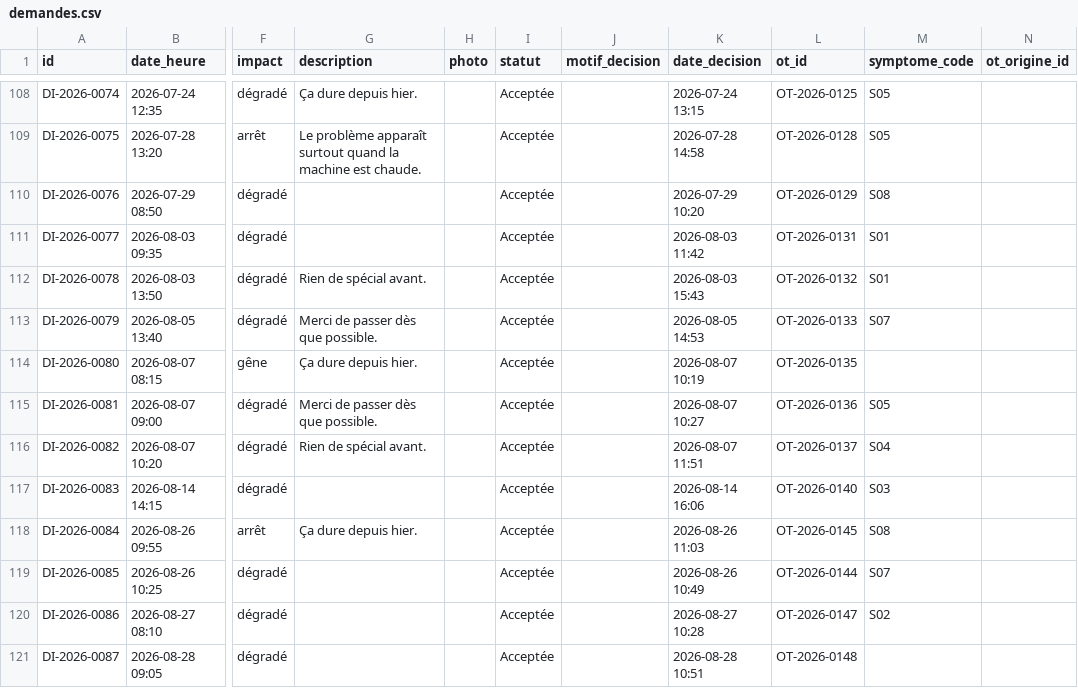
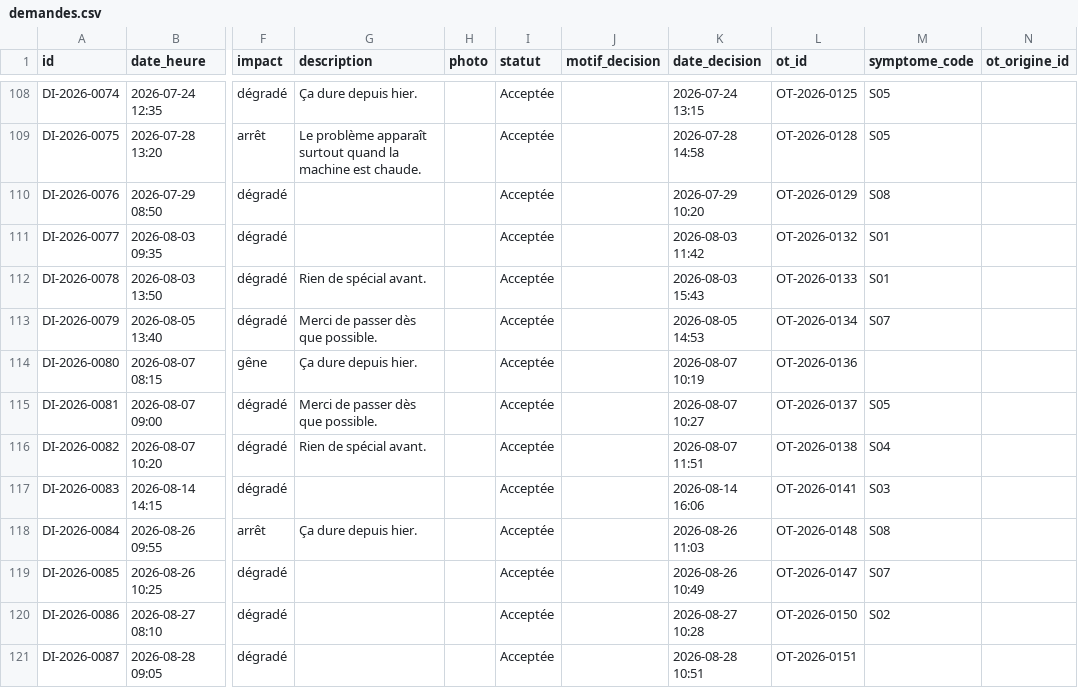
Before and after one commit to nicoboy49/prevo, a CSV file: donnees/demo/demandes.csv, drawn as a sheet; only a part is shown, gaps mark what is left out; the diff covers the shown part only; the diff names each change by its address in the sheet, - before the commit and + after, or states it on an @@ line.

```diff
--- a/donnees/demo/demandes.csv
+++ b/donnees/demo/demandes.csv
-L111 (ot_id): OT-2026-0131
+L111 (ot_id): OT-2026-0132
-L112 (ot_id): OT-2026-0132
+L112 (ot_id): OT-2026-0133
-L113 (ot_id): OT-2026-0133
+L113 (ot_id): OT-2026-0134
-L114 (ot_id): OT-2026-0135
+L114 (ot_id): OT-2026-0136
-L115 (ot_id): OT-2026-0136
+L115 (ot_id): OT-2026-0137
-L116 (ot_id): OT-2026-0137
+L116 (ot_id): OT-2026-0138
-L117 (ot_id): OT-2026-0140
+L117 (ot_id): OT-2026-0141
-L118 (ot_id): OT-2026-0145
+L118 (ot_id): OT-2026-0148
-L119 (ot_id): OT-2026-0144
+L119 (ot_id): OT-2026-0147
-L120 (ot_id): OT-2026-0147
+L120 (ot_id): OT-2026-0150
-L121 (ot_id): OT-2026-0148
+L121 (ot_id): OT-2026-0151
```
Also changed, not shown: 1 added row and 110 edited cells elsewhere in this file, donnees/demo/gamme_operations.csv, donnees/demo/gammes.csv, 10 other files.
